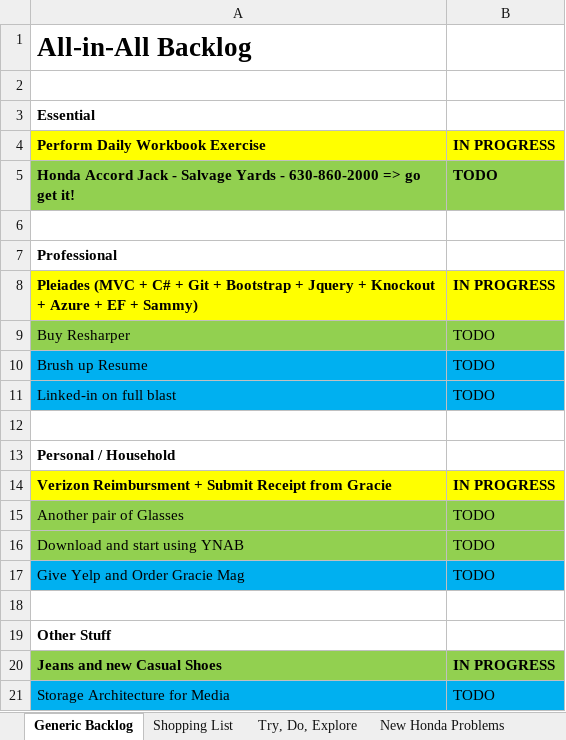
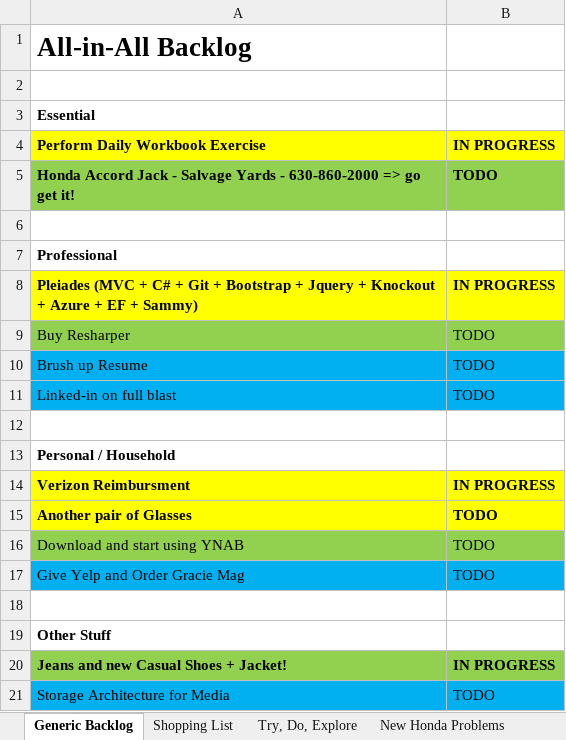
Before and after one commit to stackthatcode/Pleiades, an Excel workbook: Dev Notes/Personal/Master Backlog.xlsx, sheet Generic Backlog, drawn as a sheet; values as stored, in another font and other column widths than the file's, no borders; the diff names each change by its address in the sheet, - before the commit and + after, or states it on an @@ line.

```diff
--- a/Dev Notes/Personal/Master Backlog.xlsx (sheet Generic Backlog)
+++ b/Dev Notes/Personal/Master Backlog.xlsx (sheet Generic Backlog)
-A14: Verizon Reimbursment + Submit Receipt from Gracie
+A14: Verizon Reimbursment
@@ A15:B15 fill: #92D050 → #FFFF00, bold: off → on @@
-A20: Jeans and new Casual Shoes
+A20: Jeans and new Casual Shoes + Jacket!
```
Also changed, not shown: 12 other files.
